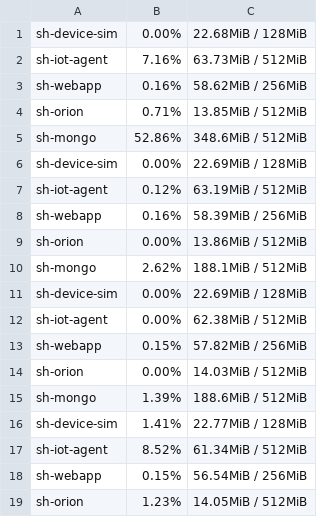
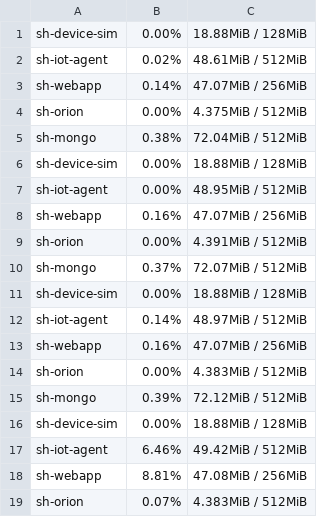
Before and after one commit to abdussamadbello/fiware-smart-home-poc, a CSV file: bench/stats_core_idle.csv, drawn as a sheet; only a part is shown; the diff covers the shown part only.

```diff
--- a/bench/stats_core_idle.csv
+++ b/bench/stats_core_idle.csv
@@ -1,19 +1,19 @@
-sh-device-sim,0.00%,22.68MiB / 128MiB
-sh-iot-agent,7.16%,63.73MiB / 512MiB
-sh-webapp,0.16%,58.62MiB / 256MiB
-sh-orion,0.71%,13.85MiB / 512MiB
-sh-mongo,52.86%,348.6MiB / 512MiB
-sh-device-sim,0.00%,22.69MiB / 128MiB
-sh-iot-agent,0.12%,63.19MiB / 512MiB
-sh-webapp,0.16%,58.39MiB / 256MiB
-sh-orion,0.00%,13.86MiB / 512MiB
-sh-mongo,2.62%,188.1MiB / 512MiB
-sh-device-sim,0.00%,22.69MiB / 128MiB
-sh-iot-agent,0.00%,62.38MiB / 512MiB
-sh-webapp,0.15%,57.82MiB / 256MiB
-sh-orion,0.00%,14.03MiB / 512MiB
-sh-mongo,1.39%,188.6MiB / 512MiB
-sh-device-sim,1.41%,22.77MiB / 128MiB
-sh-iot-agent,8.52%,61.34MiB / 512MiB
-sh-webapp,0.15%,56.54MiB / 256MiB
-sh-orion,1.23%,14.05MiB / 512MiB
+sh-device-sim,0.00%,18.88MiB / 128MiB
+sh-iot-agent,0.02%,48.61MiB / 512MiB
+sh-webapp,0.14%,47.07MiB / 256MiB
+sh-orion,0.00%,4.375MiB / 512MiB
+sh-mongo,0.38%,72.04MiB / 512MiB
+sh-device-sim,0.00%,18.88MiB / 128MiB
+sh-iot-agent,0.00%,48.95MiB / 512MiB
+sh-webapp,0.16%,47.07MiB / 256MiB
+sh-orion,0.00%,4.391MiB / 512MiB
+sh-mongo,0.37%,72.07MiB / 512MiB
+sh-device-sim,0.00%,18.88MiB / 128MiB
+sh-iot-agent,0.14%,48.97MiB / 512MiB
+sh-webapp,0.16%,47.07MiB / 256MiB
+sh-orion,0.00%,4.383MiB / 512MiB
+sh-mongo,0.39%,72.12MiB / 512MiB
+sh-device-sim,0.00%,18.88MiB / 128MiB
+sh-iot-agent,6.46%,49.42MiB / 512MiB
+sh-webapp,8.81%,47.08MiB / 256MiB
+sh-orion,0.07%,4.383MiB / 512MiB
```
Also changed, not shown: 11 edited cells elsewhere in this file, bench/stats_full_idle.csv, 36 other files.
